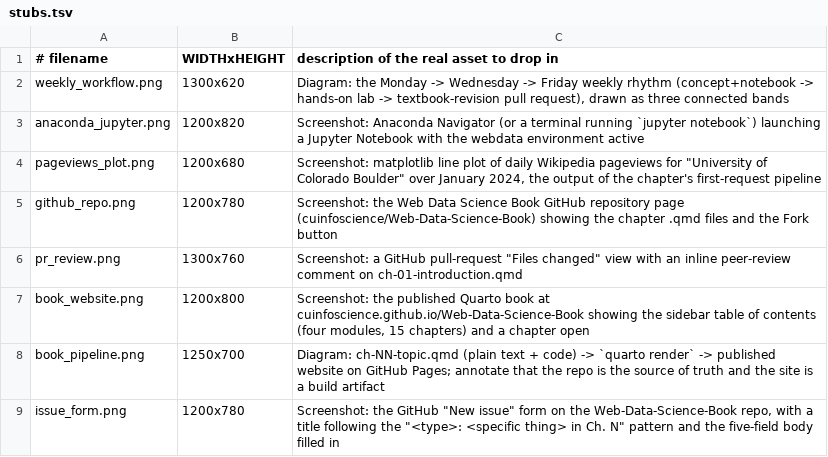
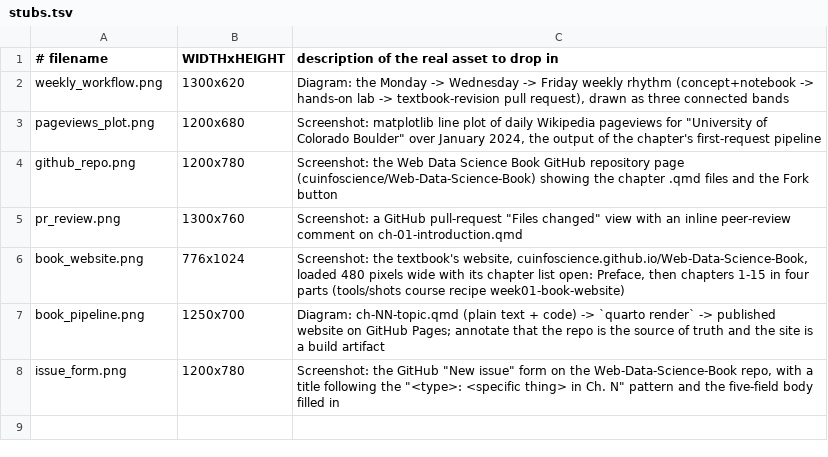
Before and after one commit to cuinfoscience/INFO4617-Fall2026, a TSV file: slides/week-01/img/stubs.tsv, drawn as a sheet.

```diff
--- a/slides/week-01/img/stubs.tsv
+++ b/slides/week-01/img/stubs.tsv
@@ -2,3 +2,2 @@
 weekly_workflow.png	1300x620	Diagram: the Monday -> Wednesday -> Friday weekly rhythm (concept+notebook -> hands-on lab -> textbook-revision pull request), drawn as three connected bands
-anaconda_jupyter.png	1200x820	Screenshot: Anaconda Navigator (or a terminal running `jupyter notebook`) launching a Jupyter Notebook with the webdata environment active
 pageviews_plot.png	1200x680	Screenshot: matplotlib line plot of daily Wikipedia pageviews for "University of Colorado Boulder" over January 2024, the output of the chapter's first-request pipeline
@@ -6,3 +5,3 @@ github_repo.png	1200x780	Screenshot: the Web Data Science Book GitHub repository
 pr_review.png	1300x760	Screenshot: a GitHub pull-request "Files changed" view with an inline peer-review comment on ch-01-introduction.qmd
-book_website.png	1200x800	Screenshot: the published Quarto book at cuinfoscience.github.io/Web-Data-Science-Book showing the sidebar table of contents (four modules, 15 chapters) and a chapter open
+book_website.png	776x1024	Screenshot: the textbook's website, cuinfoscience.github.io/Web-Data-Science-Book, loaded 480 pixels wide with its chapter list open: Preface, then chapters 1-15 in four parts (tools/shots course recipe week01-book-website)
 book_pipeline.png	1250x700	Diagram: ch-NN-topic.qmd (plain text + code) -> `quarto render` -> published website on GitHub Pages; annotate that the repo is the source of truth and the site is a build artifact
```
Also changed, not shown: slides/week-02/img/stubs.tsv, slides/week-05/img/stubs.tsv, 23 other files.
